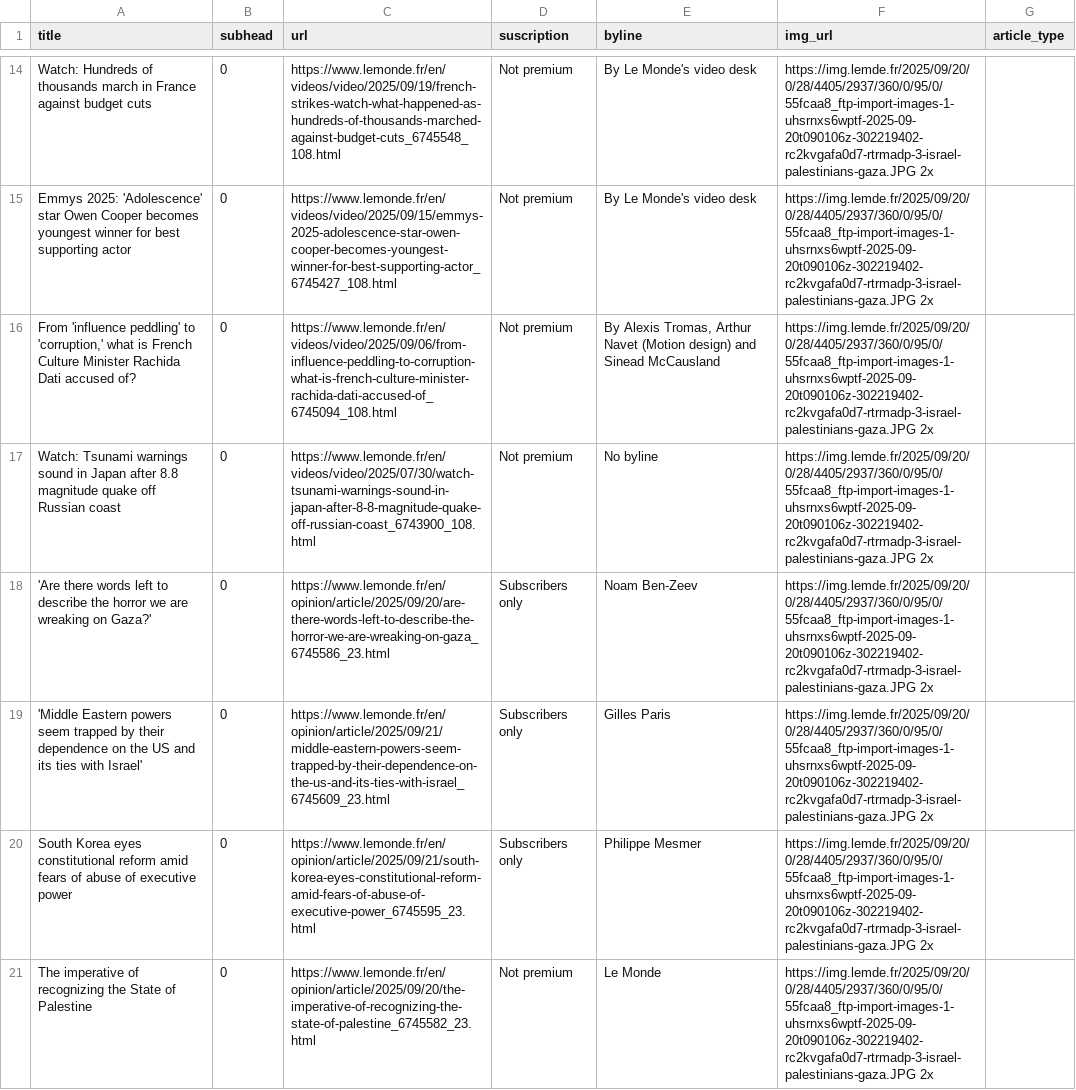
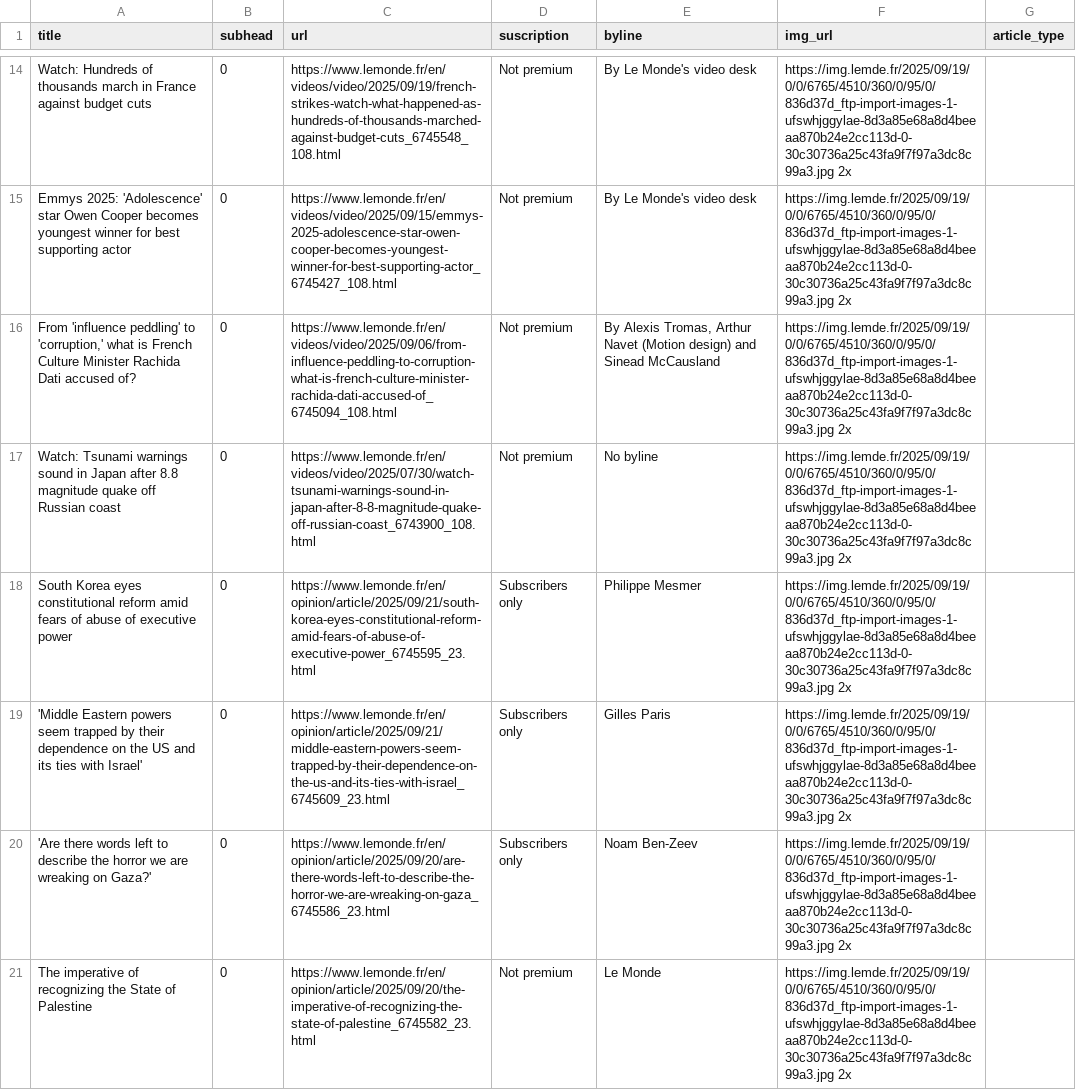
Before and after one commit to tefaceli/LEDE-homework-scraping, a CSV file: le_monde.csv, drawn as a sheet; only a part is shown, gaps mark what is left out; the diff covers the shown part only; the diff names each change by its address in the sheet, - before the commit and + after, or states it on an @@ line.

```diff
--- a/le_monde.csv
+++ b/le_monde.csv
-F14:F21 (img_url): https://img.lemde.fr/2025/09/20/0/28/4405/2937/360/0/95/0/55fcaa8_ftp-import-images-1-uhsrnxs6wptf-2025-09-20t090106z-302219402-rc2kvgafa0d7-rtrmadp-3-israel-palestinians-gaza.JPG 2x
+F14:F21 (img_url): https://img.lemde.fr/2025/09/19/0/0/6765/4510/360/0/95/0/836d37d_ftp-import-images-1-ufswhjggylae-8d3a85e68a8d4beeaa870b24e2cc113d-0-30c30736a25c43fa9f7f97a3dc8c99a3.jpg 2x
-A18 (title): 'Are there words left to describe the horror we are wreaking on Gaza?'
+A18 (title): South Korea eyes constitutional reform amid fears of abuse of executive power
-C18 (url): https://www.lemonde.fr/en/opinion/article/2025/09/20/are-there-words-left-to-describe-the-horror-we-are-wreaking-on-gaza_6745586_23.html
+C18 (url): https://www.lemonde.fr/en/opinion/article/2025/09/21/south-korea-eyes-constitutional-reform-amid-fears-of-abuse-of-executive-power_6745595_23.html
-E18 (byline): Noam Ben-Zeev
+E18 (byline): Philippe Mesmer
-A20 (title): South Korea eyes constitutional reform amid fears of abuse of executive power
+A20 (title): 'Are there words left to describe the horror we are wreaking on Gaza?'
-C20 (url): https://www.lemonde.fr/en/opinion/article/2025/09/21/south-korea-eyes-constitutional-reform-amid-fears-of-abuse-of-executive-power_6745595_23.html
+C20 (url): https://www.lemonde.fr/en/opinion/article/2025/09/20/are-there-words-left-to-describe-the-horror-we-are-wreaking-on-gaza_6745586_23.html
-E20 (byline): Philippe Mesmer
+E20 (byline): Noam Ben-Zeev
```
Also changed, not shown: 11 added rows, 11 removed rows and 38 edited cells elsewhere in this file.
